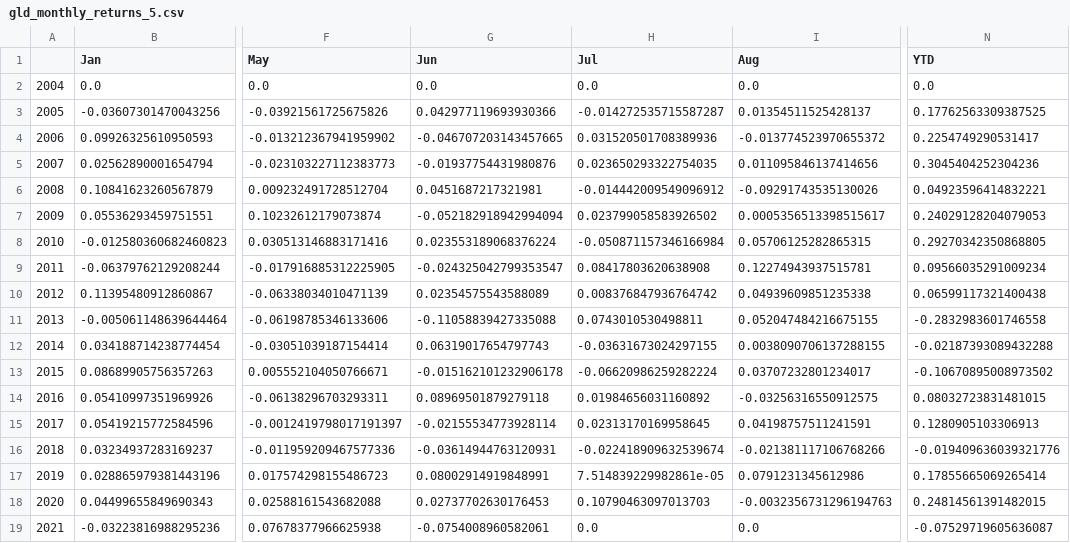
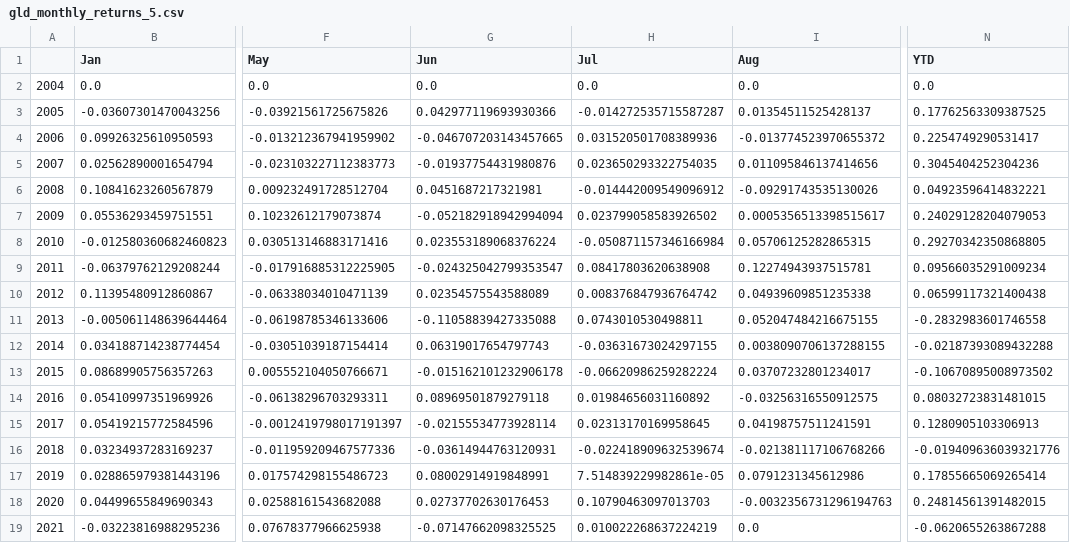
Before and after one commit to ixx-invincible/app.invincibleportfolio.com, a CSV file: static/gld_monthly_returns_5.csv, drawn as a sheet; only a part is shown, gaps mark what is left out; the diff names each change by its address in the sheet, - before the commit and + after, or states it on an @@ line.

```diff
--- a/static/gld_monthly_returns_5.csv
+++ b/static/gld_monthly_returns_5.csv
-G19 (Jun): -0.0754008960582061
+G19 (Jun): -0.07147662098325525
-H19 (Jul): 0.0
+H19 (Jul): 0.010022268637224219
-N19 (YTD): -0.07529719605636087
+N19 (YTD): -0.0620655263867288
```
Also changed, not shown: static/invincible_portfolio5.csv, static/invincible_portfolio_monthly_returns_5.csv, 47 other files.
